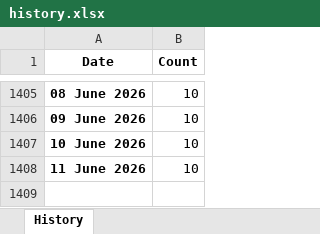
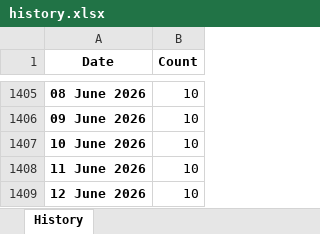
Before and after one commit to ducky4life/puree-fork, an Excel workbook: data/history.xlsx, sheet History, drawn as a sheet; only a part is shown, gaps mark what is left out; values as stored, in another font and other column widths than the file's, no borders; the diff names each change by its address in the sheet, - before the commit and + after, or states it on an @@ line.

```diff
--- a/data/history.xlsx (sheet History)
+++ b/data/history.xlsx (sheet History)
+row 1409: 12 June 2026 | 10
```
Also changed, not shown: 3 other files.
